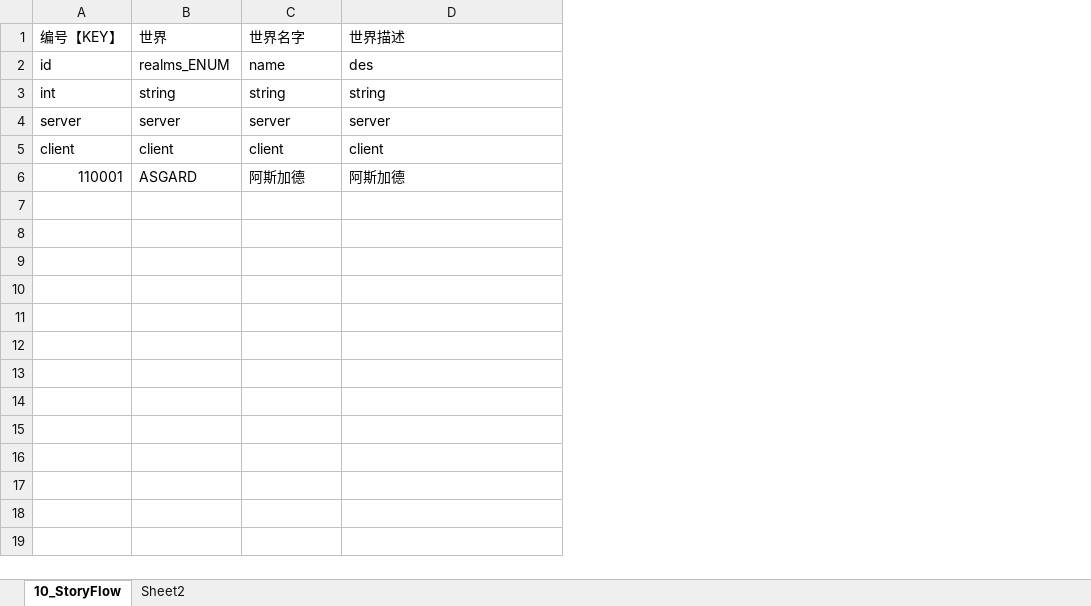
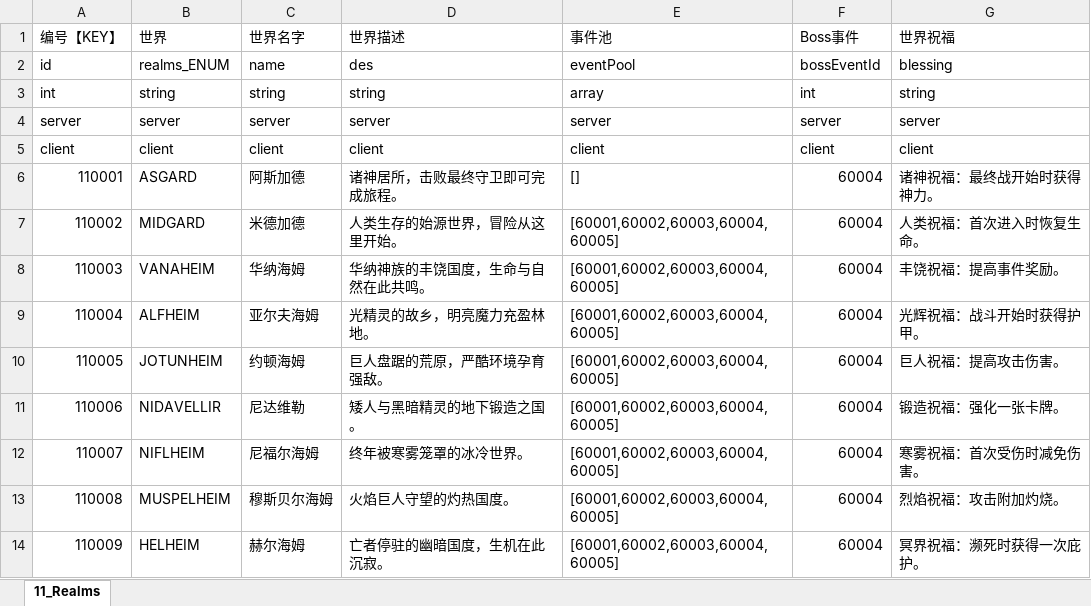
Before and after one commit to johnwhilb/dice, an Excel workbook: tinHelm/excel/11_Realms.xlsx, sheet 11_Realms, drawn as a sheet; values as stored, in another font and other column widths than the file's, no borders; the diff names each change by its address in the sheet, - before the commit and + after, or states it on an @@ line.

```diff
--- a/tinHelm/excel/11_Realms.xlsx (sheet 11_Realms)
+++ b/tinHelm/excel/11_Realms.xlsx (sheet 11_Realms)
-sheet tab: 10_StoryFlow
+sheet tab: 11_Realms
-sheet tab: Sheet2
+column E (事件池), rows 2-6: eventPool | array | server | client | []
+column F (Boss事件), rows 2-6: bossEventId | int | server | client | 60004
+column G (世界祝福), rows 2-6: blessing | string | server | client | 诸神祝福：最终战开始时获得神力。
-D6 (世界描述): 阿斯加德
+D6 (世界描述): 诸神居所，击败最终守卫即可完成旅程。
+row 7: 110002 | MIDGARD | 米德加德 | 人类生存的始源世界，冒险从这里开始。 | [60001,60002,60003,60004,60005] | 60004 | 人类祝福：首次进入时恢复生命。
+row 8: 110003 | VANAHEIM | 华纳海姆 | 华纳神族的丰饶国度，生命与自然在此共鸣。 | [60001,60002,60003,60004,60005] | 60004 | 丰饶祝福：提高事件奖励。
+row 9: 110004 | ALFHEIM | 亚尔夫海姆 | 光精灵的故乡，明亮魔力充盈林地。 | [60001,60002,60003,60004,60005] | 60004 | 光辉祝福：战斗开始时获得护甲。
+row 10: 110005 | JOTUNHEIM | 约顿海姆 | 巨人盘踞的荒原，严酷环境孕育强敌。 | [60001,60002,60003,60004,60005] | 60004 | 巨人祝福：提高攻击伤害。
+row 11: 110006 | NIDAVELLIR | 尼达维勒 | 矮人与黑暗精灵的地下锻造之国。 | [60001,60002,60003,60004,60005] | 60004 | 锻造祝福：强化一张卡牌。
+row 12: 110007 | NIFLHEIM | 尼福尔海姆 | 终年被寒雾笼罩的冰冷世界。 | [60001,60002,60003,60004,60005] | 60004 | 寒雾祝福：首次受伤时减免伤害。
+row 13: 110008 | MUSPELHEIM | 穆斯贝尔海姆 | 火焰巨人守望的灼热国度。 | [60001,60002,60003,60004,60005] | 60004 | 烈焰祝福：攻击附加灼烧。
+row 14: 110009 | HELHEIM | 赫尔海姆 | 亡者停驻的幽暗国度，生机在此沉寂。 | [60001,60002,60003,60004,60005] | 60004 | 冥界祝福：濒死时获得一次庇护。
```
Also changed, not shown: tinHelm/excel/12_Universal.xlsx, 28 other files.
